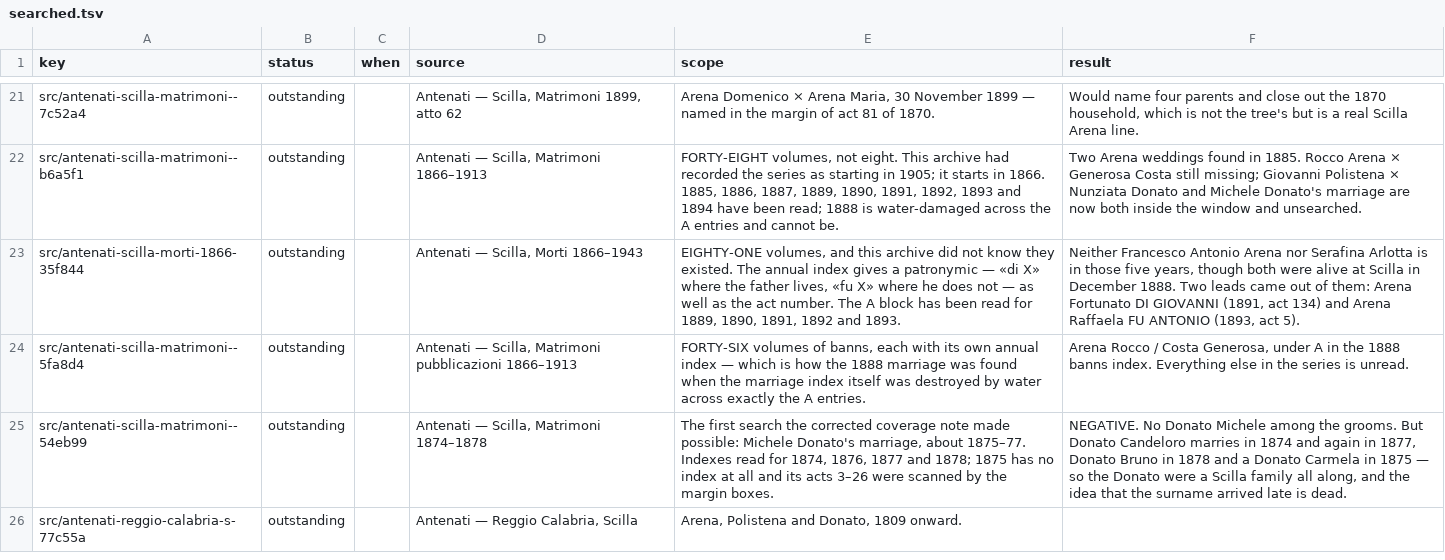
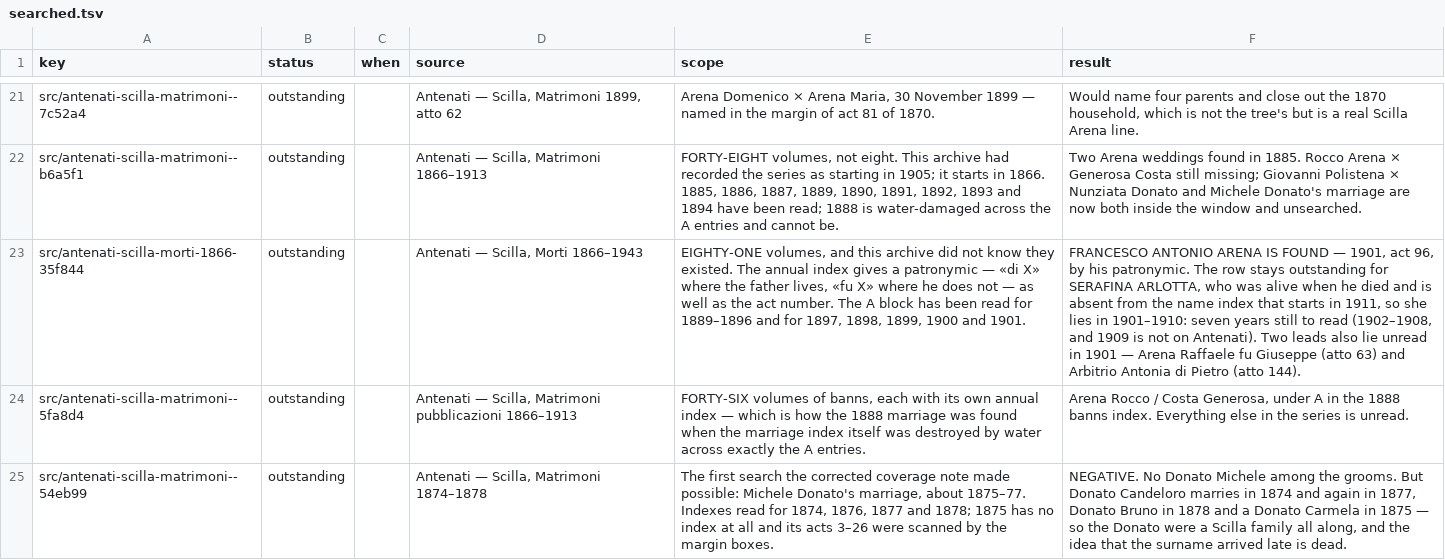
Before and after one commit to daviddef/TheMazza, a TSV file: data/searched.tsv, drawn as a sheet; only a part is shown, gaps mark what is left out; the shorter side is filled out with more unchanged rows; the diff covers the shown part only; the diff names each change by its address in the sheet, - before the commit and + after, or states it on an @@ line.

```diff
--- a/data/searched.tsv
+++ b/data/searched.tsv
-E23 (scope): …read for 1889, 1890, 1891, 1892 and 1893.
+E23 (scope): …read for 1889–1896 and for 1897, 1898, 1899, 1900 and 1901.
-F23 (result): Neither Francesco Antonio Arena nor Serafina Arlotta is in those five years, though both were alive at Scilla in December 1888. Two leads came out of them: Arena Fortunato DI GIOVANNI (1891, act 134) and Arena Raffaela FU ANTONIO (1893, act 5).
+F23 (result): FRANCESCO ANTONIO ARENA IS FOUND — 1901, act 96, by his patronymic. The row stays outstanding for SERAFINA ARLOTTA, who was alive when he died and is absent from the name index that starts in 1911, so she lies in 1901–1910: seven years still to read (1902–1908, and 1909 is not on Antenati). Two leads also lie unread in 1901 — Arena Raffaele fu Giuseppe (atto 63) and Arbitrio Antonia di Pietro (atto 144).
```
Also changed, not shown: 6 edited cells elsewhere in this file, data/corrections.tsv, data/documented-additions.tsv, 10 other files.
